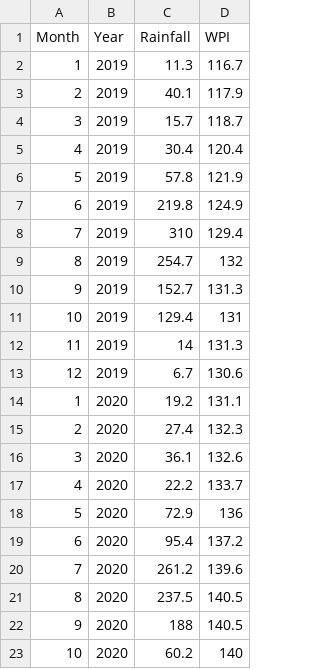
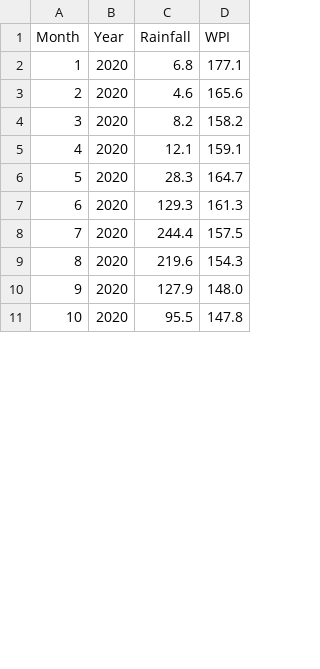
Before and after one commit to Harshabellala26/decisiontree, a CSV file: static/jowar.csv, drawn as a sheet; only a part is shown; the diff covers the shown part only.

Commit message:
Update jowar.csv

```diff
--- a/static/jowar.csv
+++ b/static/jowar.csv
@@ -2,22 +2,10 @@ Month,Year,Rainfall ,WPI
-1,2019,11.3,116.7
-2,2019,40.1,117.9
-3,2019,15.7,118.7
-4,2019,30.4,120.4
-5,2019,57.8,121.9
-6,2019,219.8,124.9
-7,2019,310,129.4
-8,2019,254.7,132
-9,2019,152.7,131.3
-10,2019,129.4,131
-11,2019,14,131.3
-12,2019,6.7,130.6
-1,2020,19.2,131.1
-2,2020,27.4,132.3
-3,2020,36.1,132.6
-4,2020,22.2,133.7
-5,2020,72.9,136
-6,2020,95.4,137.2
-7,2020,261.2,139.6
-8,2020,237.5,140.5
-9,2020,188,140.5
-10,2020,60.2,140
+1,2020,6.8,177.1
+2,2020,4.6,165.6
+3,2020,8.2,158.2
+4,2020,12.1,159.1
+5,2020,28.3,164.7
+6,2020,129.3,161.3
+7,2020,244.4,157.5
+8,2020,219.6,154.3
+9,2020,127.9,148.0
+10,2020,95.5,147.8
```
Also changed, not shown: 100 edited cells elsewhere in this file.
